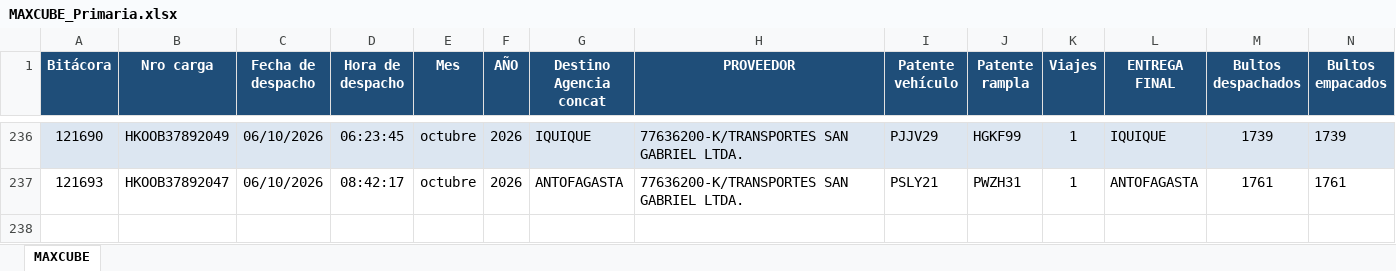
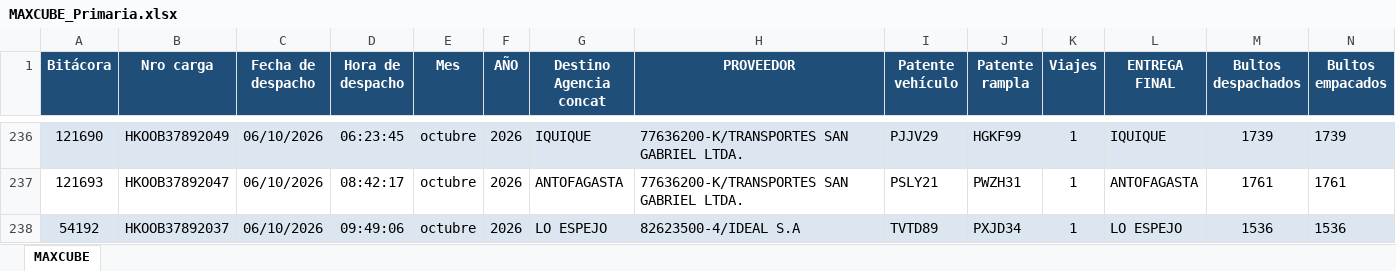
Before and after one commit to ErhickDiaz/COPIA-DASHBOARD_STREAMLIT_LOGISTIC, an Excel workbook: data/MAXCUBE_Primaria.xlsx, sheet MAXCUBE, drawn as a sheet; only a part is shown, gaps mark what is left out; values as stored, in another font and other column widths than the file's, no borders; rows hold the shown columns only; the diff names each change by its address in the sheet, - before the commit and + after, or states it on an @@ line.

Commit message:
Actualización 2026-10-06 10:09:06.929107

```diff
--- a/data/MAXCUBE_Primaria.xlsx (sheet MAXCUBE)
+++ b/data/MAXCUBE_Primaria.xlsx (sheet MAXCUBE)
+row 238: 54192 | HKOOB37892037 | 06/10/2026 | 09:49:06 | octubre | 2026 | LO ESPEJO | 82623500-4/IDEAL S.A | TVTD89 | PXJD34 | 1 | LO ESPEJO | 1536 | 1536
```
